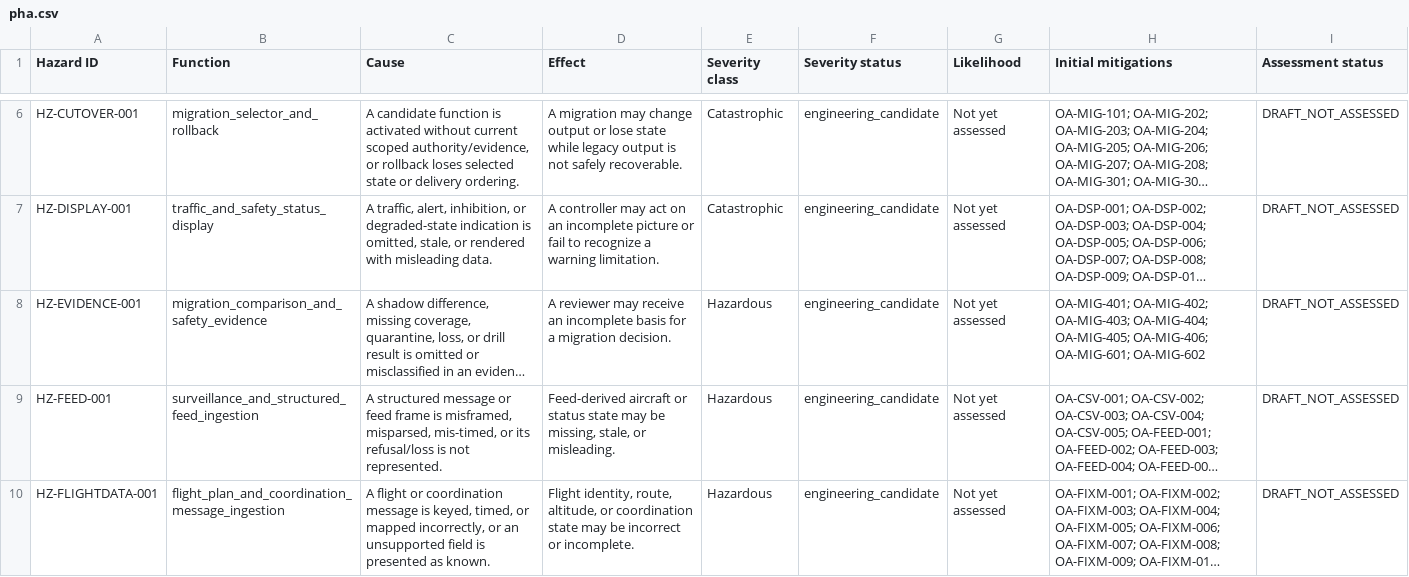
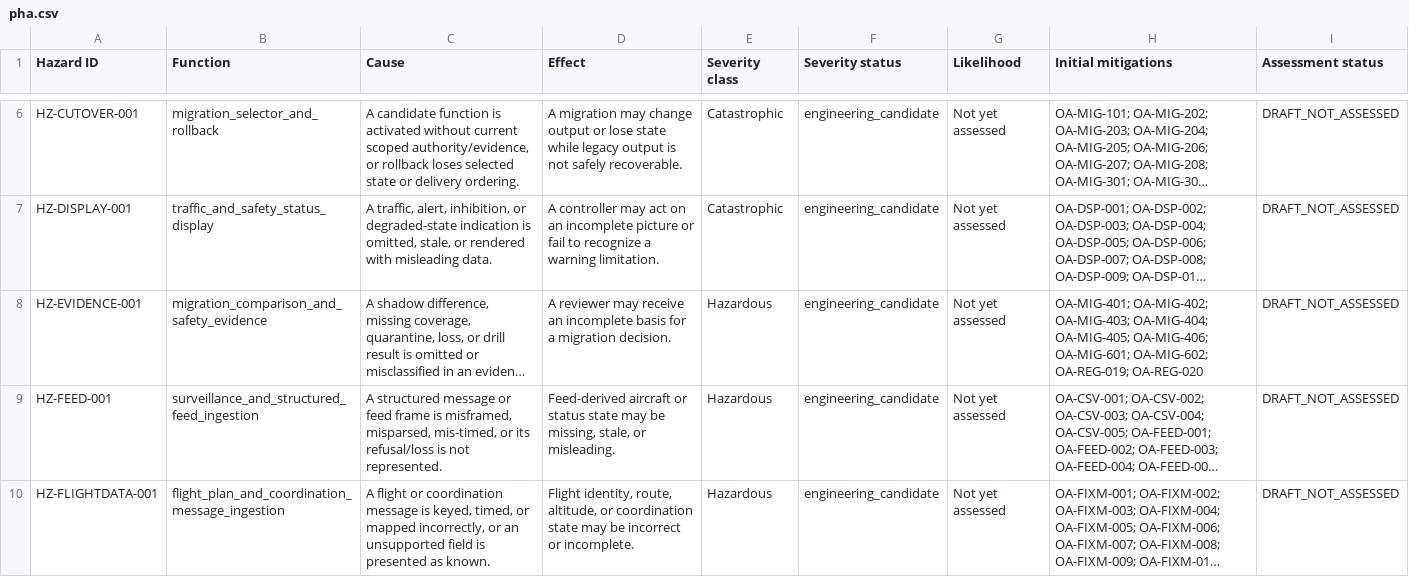
Before and after one commit to AvilaLabs/OpenATCA, a CSV file: docs/safety/generated/pha.csv, drawn as a sheet; only a part is shown, gaps mark what is left out; long unchanged cells end in …; the diff names each change by its address in the sheet, - before the commit and + after, or states it on an @@ line.

```diff
--- a/docs/safety/generated/pha.csv
+++ b/docs/safety/generated/pha.csv
-H8 (Initial mitigations): …OA-MIG-406; OA-MIG-601; OA-MIG-602
+H8 (Initial mitigations): …OA-MIG-406; OA-MIG-601; OA-MIG-602; OA-REG-019; OA-REG-020
```
Also changed, not shown: docs/safety/generated/ssar.csv, 2 other files.
